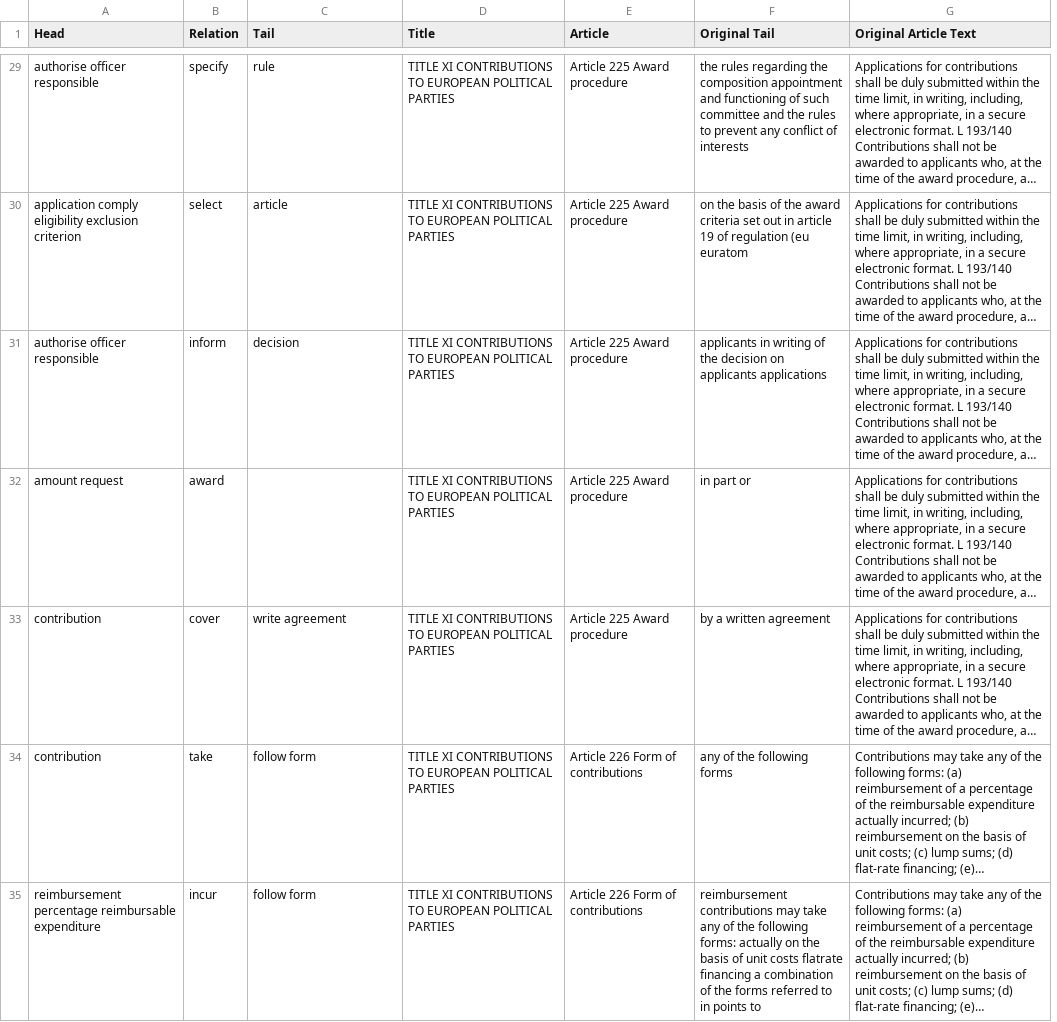
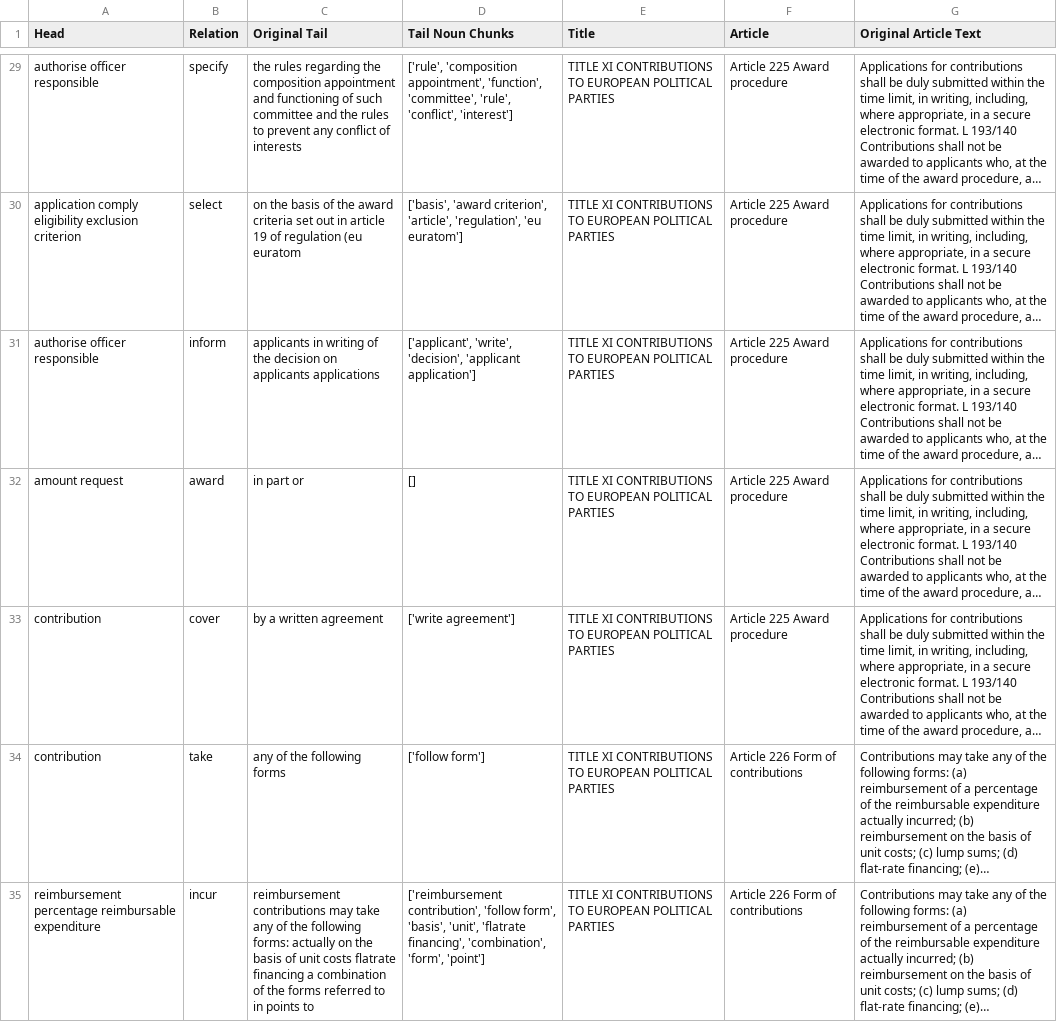
Before and after one commit to Yiannis7918/rule_triplets_whole_original, a CSV file: rule_original_whole_triplets_XI.csv, drawn as a sheet; only a part is shown, gaps mark what is left out; long unchanged cells end in …; removed rows and columns are numbered as before the commit, all else as after; the diff covers the shown part only; the diff names each change by its address in the sheet, - before the commit and + after, or states it on an @@ line.

```diff
--- a/rule_original_whole_triplets_XI.csv
+++ b/rule_original_whole_triplets_XI.csv
+column D (Tail Noun Chunks), rows 29-35: ['rule', 'composition appointment', 'function', 'committee', 'rule', 'conflict', 'interest'] | ['basis', 'award criterion', 'article', 'regulation', 'eu euratom'] | ['applicant', 'write', 'decision', 'applicant application'] | [] | ['write agreement'] | ['follow form'] | ['reimbursement contribution', 'follow form', 'basis', 'unit', 'flatrate financing', 'combination', 'form', 'point']
-column F (Original Tail), rows 29-35: the rules regarding the composition appointment and functioning of such committee and the rules to prevent any conflict of interests | on the basis of the award criteria set out in article 19 of regulation (eu euratom | applicants in writing of the decision on applicants applications | in part or | by a written agreement | any of the following forms | reimbursement contributions may take any of the following forms: actually on the basis of unit costs flatrate financing a combination of the forms referred to in points to
-C1: Tail
+C1: Original Tail
-C29 (Original Tail): rule
+C29 (Original Tail): the rules regarding the composition appointment and functioning of such committee and the rules to prevent any conflict of interests
-C30 (Original Tail): article
+C30 (Original Tail): on the basis of the award criteria set out in article 19 of regulation (eu euratom
-C31 (Original Tail): decision
+C31 (Original Tail): applicants in writing of the decision on applicants applications
-C32 (Original Tail): (empty)
+C32 (Original Tail): in part or
-C33 (Original Tail): write agreement
+C33 (Original Tail): by a written agreement
-C34 (Original Tail): follow form
+C34 (Original Tail): any of the following forms
-C35 (Original Tail): follow form
+C35 (Original Tail): reimbursement contributions may take any of the following forms: actually on the basis of unit costs flatrate financing a combination of the forms referred to in points to
```
Also changed, not shown: 65 edited cells elsewhere in this file, rule_original_whole_triplets_III.csv, rule_original_whole_triplets_VI.csv, 12 other files.
